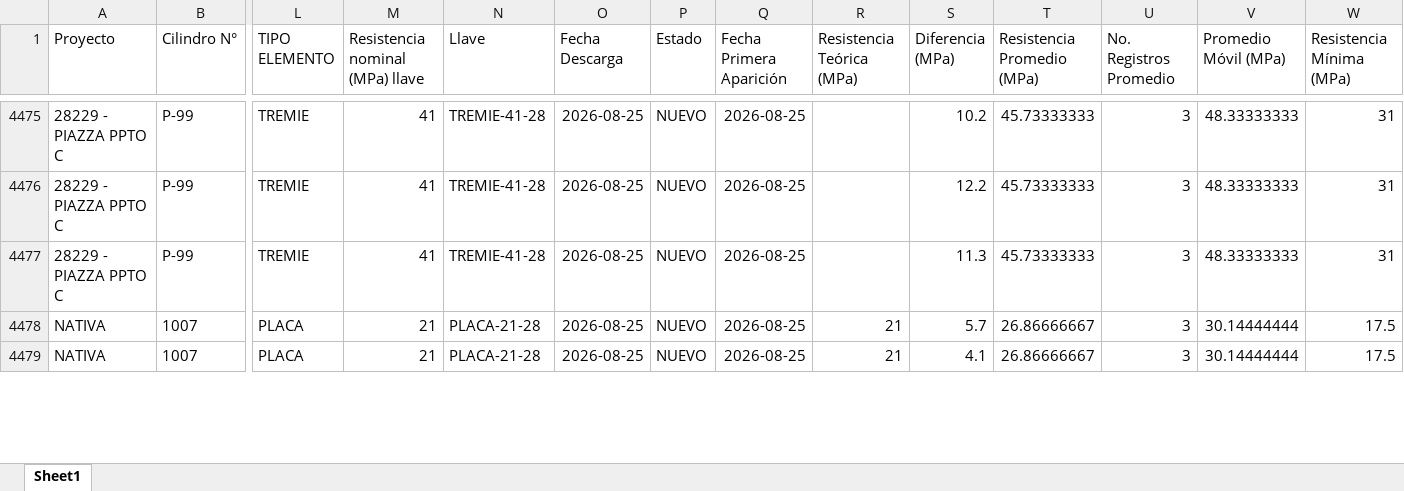
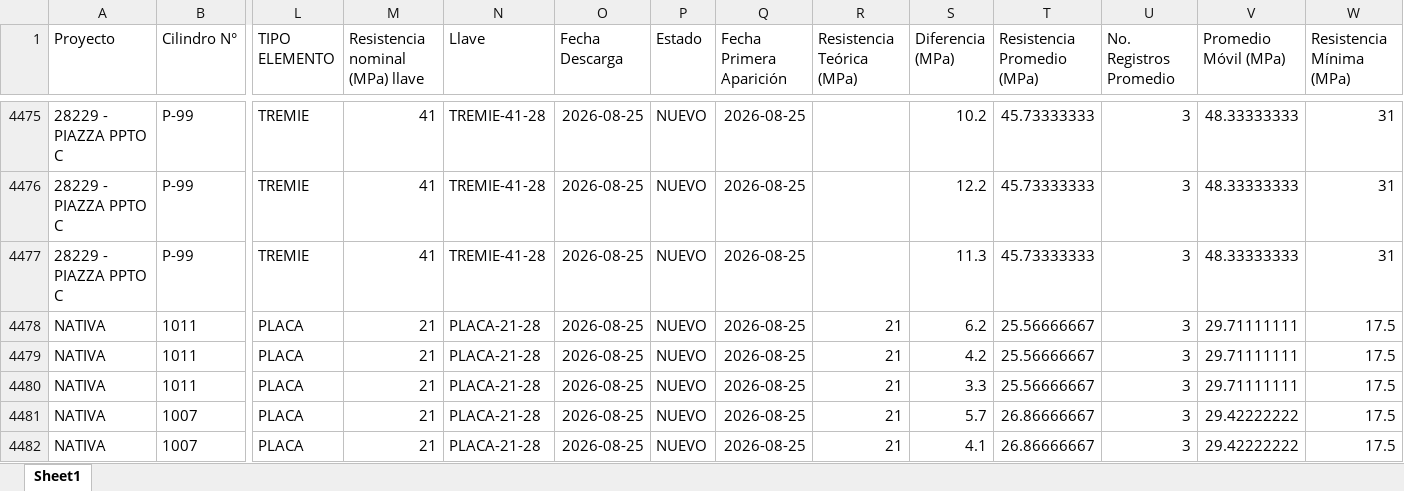
Before and after one commit to cpulgarinIngeurbe/1DespliegueConcretos, an Excel workbook: desplegable/ConsolidadoAlertas.xlsx, sheet Sheet1, drawn as a sheet; only a part is shown, gaps mark what is left out; values as stored, in another font and other column widths than the file's, no borders; addresses are those after the commit; rows hold the shown columns only; the diff covers the shown part only; the diff names each change by its address in the sheet, - before the commit and + after, or states it on an @@ line.

```diff
--- a/desplegable/ConsolidadoAlertas.xlsx (sheet Sheet1)
+++ b/desplegable/ConsolidadoAlertas.xlsx (sheet Sheet1)
+row 4478: NATIVA | 1011 | PLACA | 21 | PLACA-21-28 | 2026-08-25 | NUEVO | 2026-08-25 | 21 | 6.2 | 25.56666667 | 3 | 29.71111111 | 17.5
+row 4479: NATIVA | 1011 | PLACA | 21 | PLACA-21-28 | 2026-08-25 | NUEVO | 2026-08-25 | 21 | 4.2 | 25.56666667 | 3 | 29.71111111 | 17.5
+row 4480: NATIVA | 1011 | PLACA | 21 | PLACA-21-28 | 2026-08-25 | NUEVO | 2026-08-25 | 21 | 3.3 | 25.56666667 | 3 | 29.71111111 | 17.5
-V4481:V4482 (Promedio Móvil (MPa)): 30.14444444
+V4481:V4482 (Promedio Móvil (MPa)): 29.42222222
```
Also changed, not shown: 3 added rows, 90 moved rows and 10 edited cells elsewhere in this sheet, desplegable/Incumplimientos.xlsx, 2 other files.
